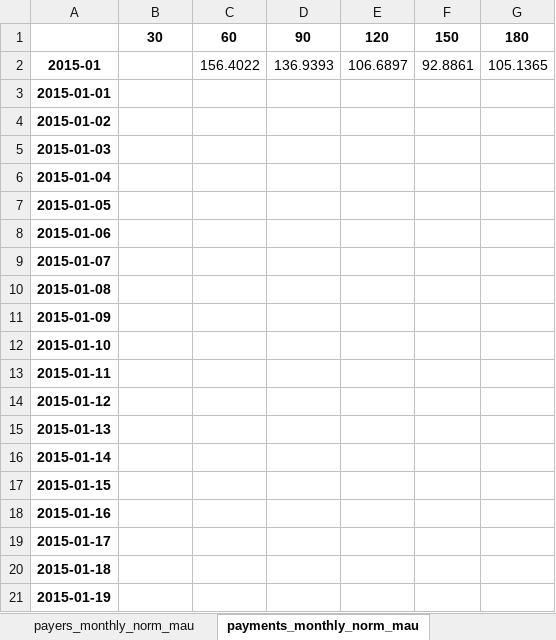
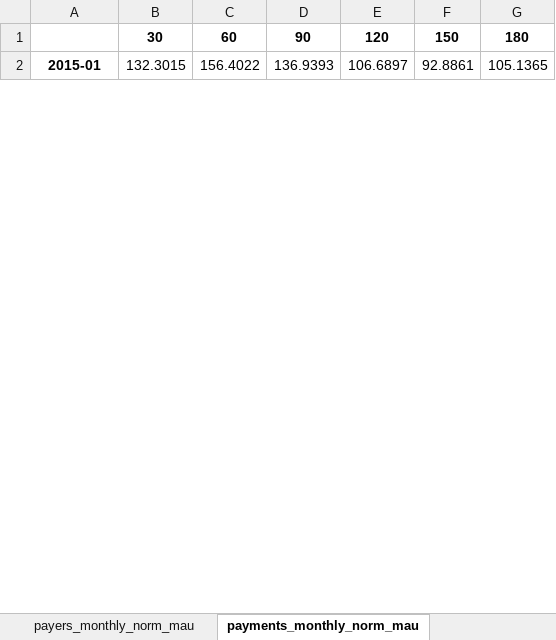
Before and after one commit to finegrip/TopfaceAnalytics, an Excel workbook: cohort analysis correct/out/cohort_analysis_correct_notref_st.xlsx, sheet payments_monthly_norm_mau, drawn as a sheet; only a part is shown; values as stored, in another font and other column widths than the file's, no borders; the diff covers the shown part only; the diff names each change by its address in the sheet, - before the commit and + after, or states it on an @@ line.

```diff
--- a/cohort analysis correct/out/cohort_analysis_correct_notref_st.xlsx (sheet payments_monthly_norm_mau)
+++ b/cohort analysis correct/out/cohort_analysis_correct_notref_st.xlsx (sheet payments_monthly_norm_mau)
-B2: (empty)
+B2: 132.3015
-row 3: 2015-01-01
-row 4: 2015-01-02
-row 5: 2015-01-03
-row 6: 2015-01-04
-row 7: 2015-01-05
-row 8: 2015-01-06
-row 9: 2015-01-07
-row 10: 2015-01-08
-row 11: 2015-01-09
-row 12: 2015-01-10
-row 13: 2015-01-11
-row 14: 2015-01-12
-row 15: 2015-01-13
-row 16: 2015-01-14
-row 17: 2015-01-15
-row 18: 2015-01-16
-row 19: 2015-01-17
-row 20: 2015-01-18
-row 21: 2015-01-19
```
Also changed, not shown: 1136 removed rows and 37 edited cells elsewhere in this sheet, sheet payers_monthly_norm_mau, sheet payers_cumsum_monthly_norm_reg, sheet retention_monthly_norm_reg, sheet payers_monthly_norm_reg, sheet retention_reg, other sheet tabs, cohort analysis correct/out/cohort_analysis_correct_notref_android.xlsx, cohort analysis correct/out/cohort_analysis_correct_notref_ios.xlsx, 38 other files.
